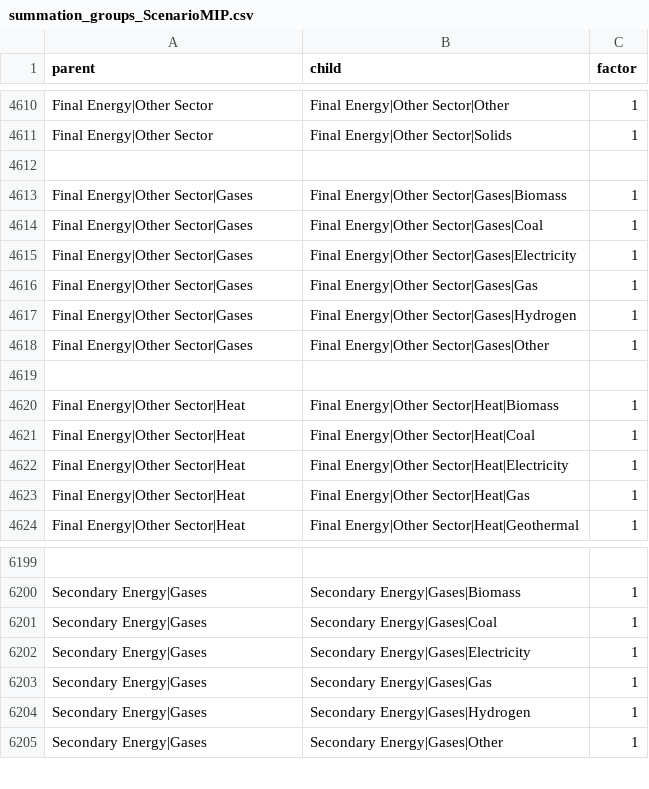
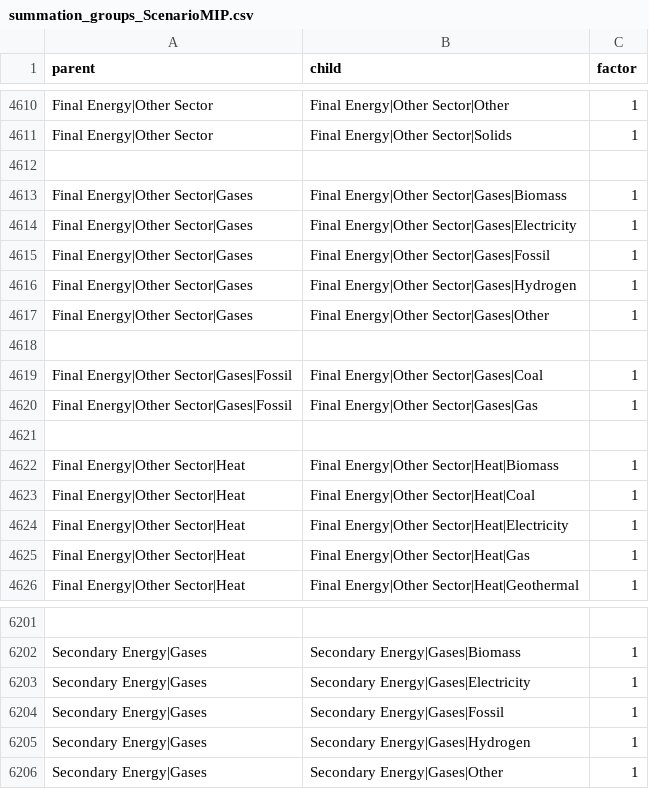
Before and after one commit to pik-piam/piamInterfaces, a CSV file: inst/summations/summation_groups_ScenarioMIP.csv, drawn as a sheet; only a part is shown, gaps mark what is left out; removed rows and columns are numbered as before the commit, all else as after; the diff names each change by its address in the sheet, - before the commit and + after, or states it on an @@ line.

Commit message:
Small fixes in ScenarioMIP mapping and summation checks

```diff
--- a/inst/summations/summation_groups_ScenarioMIP.csv
+++ b/inst/summations/summation_groups_ScenarioMIP.csv
-row 4614: Final Energy|Other Sector|Gases | Final Energy|Other Sector|Gases|Coal | 1
-B4615 (child): Final Energy|Other Sector|Gases|Gas
+B4615 (child): Final Energy|Other Sector|Gases|Fossil
+row 4619: Final Energy|Other Sector|Gases|Fossil | Final Energy|Other Sector|Gases|Coal | 1
+row 4620: Final Energy|Other Sector|Gases|Fossil | Final Energy|Other Sector|Gases|Gas | 1
+row 4621: (empty)
-row 6201: Secondary Energy|Gases | Secondary Energy|Gases|Coal | 1
-B6204 (child): Secondary Energy|Gases|Gas
+B6204 (child): Secondary Energy|Gases|Fossil
```
Also changed, not shown: 1 other file.
